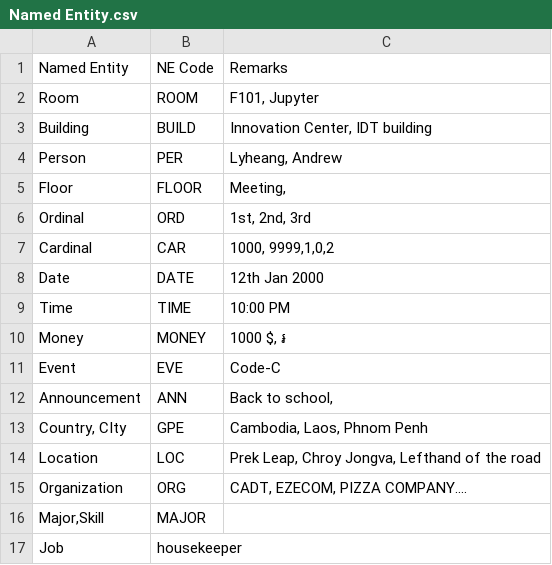
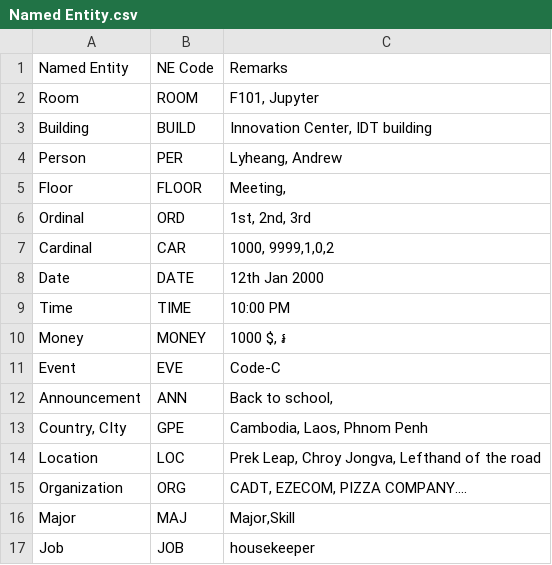
Before and after one commit to IcyTempest/G1---Intent_classification-Group, a CSV file: Named Entity.csv, drawn as a sheet.

```diff
--- a/Named Entity.csv
+++ b/Named Entity.csv
@@ -15,3 +15,3 @@ Location,LOC,"Prek Leap, Chroy Jongva, Lefthand of the road"
 Organization,ORG,"CADT, EZECOM, PIZZA COMPANY...."
-"Major,Skill",MAJOR,
-Job, housekeeper
+Major,MAJ,"Major,Skill"
+Job,JOB,housekeeper
```
Also changed, not shown: entity-tag/AskAboutTN_CourseInEachGen.csv, 1 other file.
